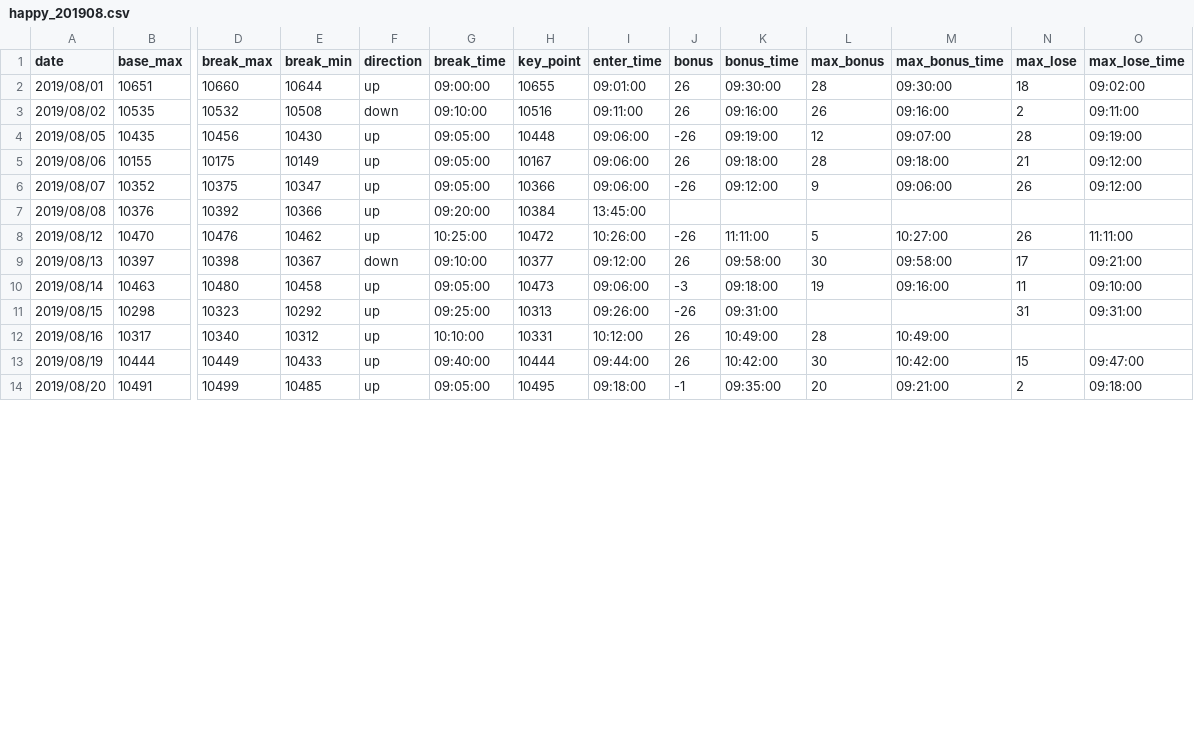
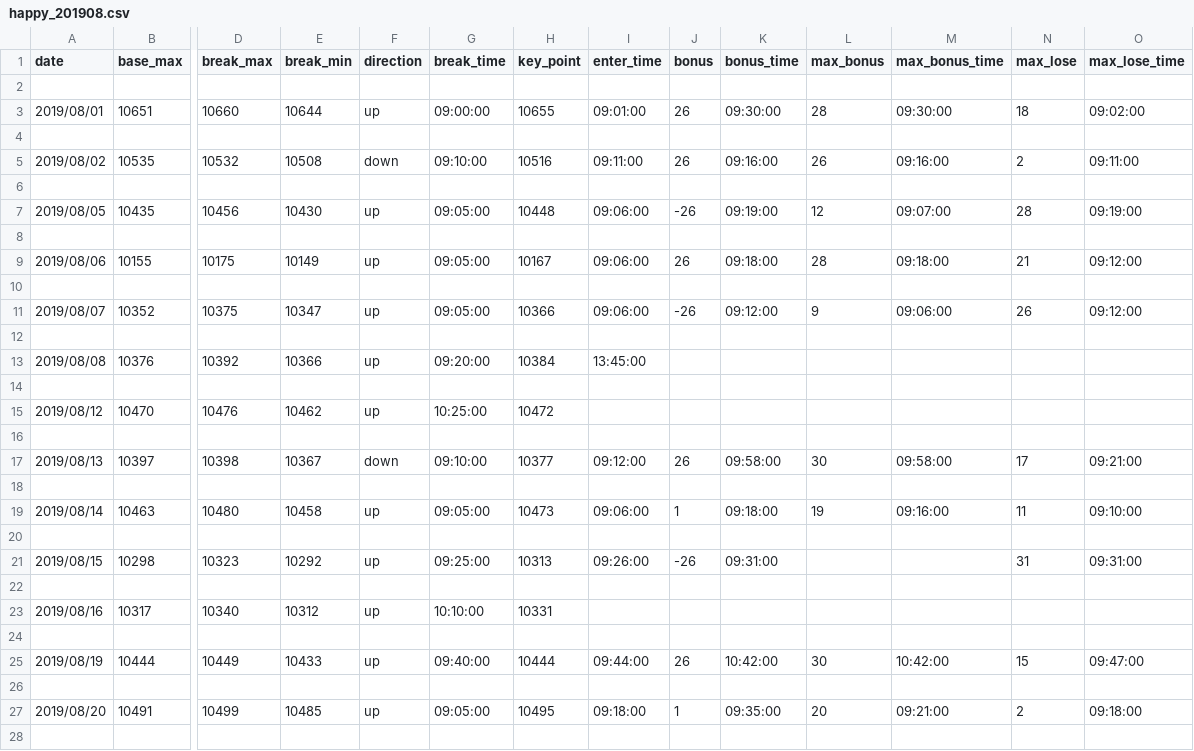
Before and after one commit to ngxial03/Future, a CSV file: out/happy_201908.csv, drawn as a sheet; only a part is shown, gaps mark what is left out; addresses are those after the commit; rows hold the shown columns only; the diff covers the shown part only; the diff names each change by its address in the sheet, - before the commit and + after, or states it on an @@ line.

```diff
--- a/out/happy_201908.csv
+++ b/out/happy_201908.csv
+row 2: (empty)
+row 4: (empty)
+row 6: (empty)
+row 8: (empty)
+row 10: (empty)
+row 12: (empty)
+row 14: (empty)
-I15 (enter_time): 10:26:00
+I15 (enter_time): (empty)
-J15 (bonus): -26
+J15 (bonus): (empty)
-K15 (bonus_time): 11:11:00
+K15 (bonus_time): (empty)
-L15 (max_bonus): 5
+L15 (max_bonus): (empty)
-M15 (max_bonus_time): 10:27:00
+M15 (max_bonus_time): (empty)
-N15 (max_lose): 26
+N15 (max_lose): (empty)
-O15 (max_lose_time): 11:11:00
+O15 (max_lose_time): (empty)
+row 16: (empty)
+row 18: (empty)
-J19 (bonus): -3
+J19 (bonus): 1
+row 20: (empty)
+row 22: (empty)
-I23 (enter_time): 10:12:00
+I23 (enter_time): (empty)
-J23 (bonus): 26
+J23 (bonus): (empty)
-K23 (bonus_time): 10:49:00
+K23 (bonus_time): (empty)
-L23 (max_bonus): 28
+L23 (max_bonus): (empty)
-M23 (max_bonus_time): 10:49:00
+M23 (max_bonus_time): (empty)
+row 24: (empty)
+row 26: (empty)
-J27 (bonus): -1
+J27 (bonus): 1
+row 28: (empty)
```
Also changed, not shown: 7 added rows and 8 edited cells elsewhere in this file, out/happy_201906.csv, out/happy_201907.csv, 6 other files.
